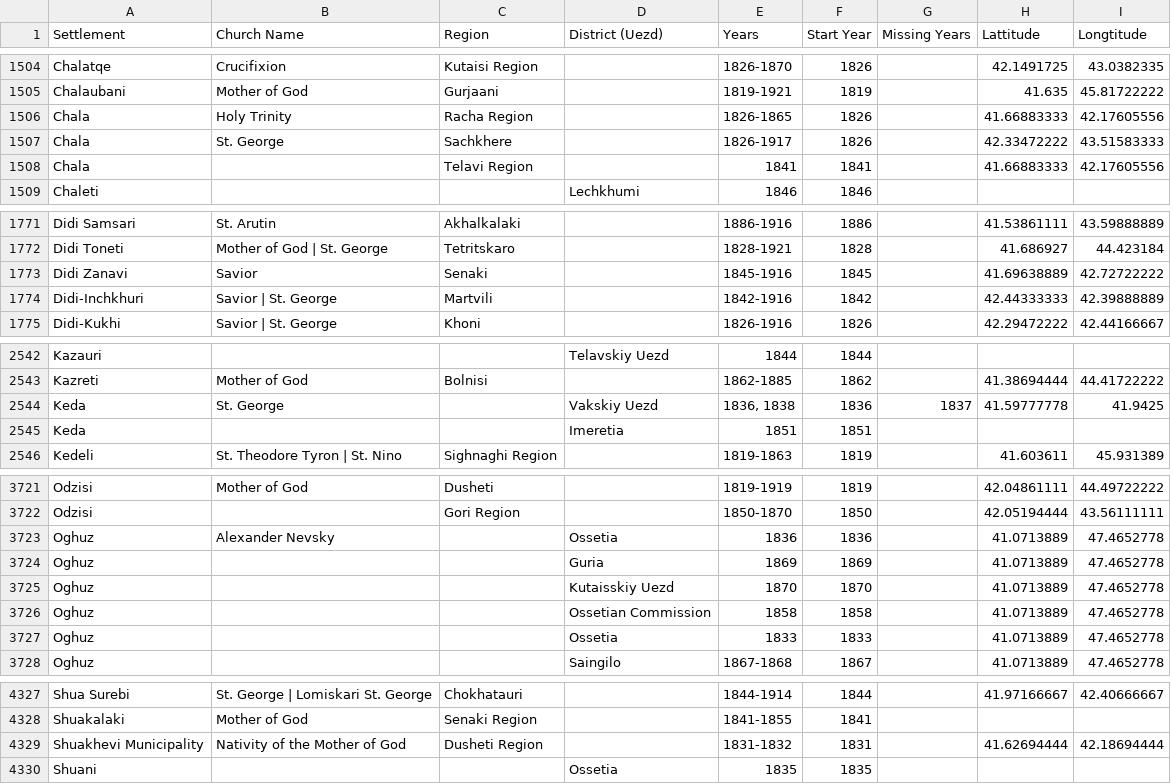
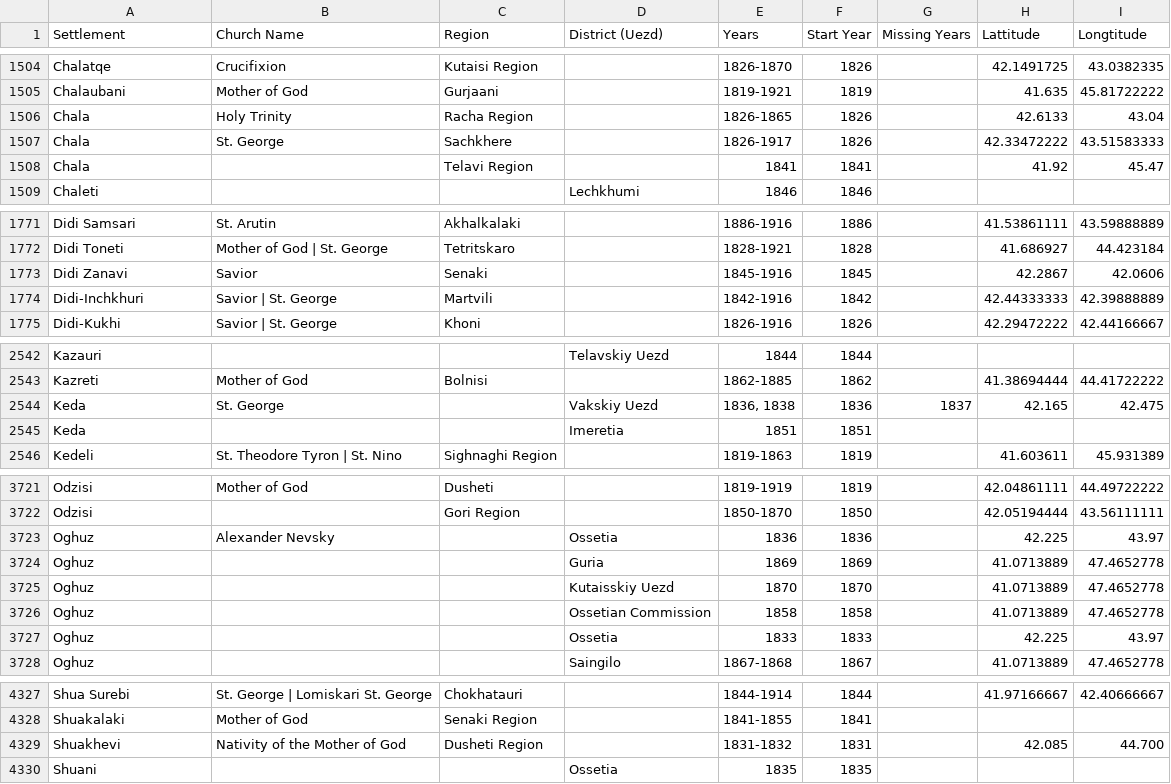
Before and after one commit to Shtybin/georgia-metric-books, a CSV file: scripts/data/en.csv, drawn as a sheet; only a part is shown, gaps mark what is left out.

```diff
--- a/scripts/data/en.csv
+++ b/scripts/data/en.csv
@@ -1505,5 +1505,5 @@ Chalatqe,Crucifixion,Kutaisi Region,,1826-1870,1826,,42.1491725,43.0382335
 Chalaubani,Mother of God,Gurjaani,,1819-1921,1819,,41.635,45.81722222
-Chala,Holy Trinity,Racha Region,,1826-1865,1826,,41.66883333,42.17605556
+Chala,Holy Trinity,Racha Region,,1826-1865,1826,,42.6133,43.04
 Chala,St. George,Sachkhere,,1826-1917,1826,,42.33472222,43.51583333
-Chala,,Telavi Region,,1841,1841,,41.66883333,42.17605556
+Chala,,Telavi Region,,1841,1841,,41.92,45.47
 Chaleti,,,Lechkhumi,1846,1846,,,
@@ -1772,3 +1772,3 @@ Didi Samsari,St. Arutin,Akhalkalaki,,1886-1916,1886,,41.53861111,43.59888889
 Didi Toneti,Mother of God | St. George,Tetritskaro,,1828-1921,1828,,41.686927,44.423184
-Didi Zanavi,Savior,Senaki,,1845-1916,1845,,41.69638889,42.72722222
+Didi Zanavi,Savior,Senaki,,1845-1916,1845,,42.2867,42.0606
 Didi-Inchkhuri,Savior | St. George,Martvili,,1842-1916,1842,,42.44333333,42.39888889
@@ -2543,3 +2543,3 @@ Kazauri,,,Telavskiy Uezd,1844,1844,,,
 Kazreti,Mother of God,Bolnisi,,1862-1885,1862,,41.38694444,44.41722222
-Keda,St. George,,Vakskiy Uezd,"1836, 1838",1836,1837,41.59777778,41.9425
+Keda,St. George,,Vakskiy Uezd,"1836, 1838",1836,1837,42.165,42.475
 Keda,,,Imeretia,1851,1851,,,
@@ -3722,3 +3722,3 @@ Odzisi,Mother of God,Dusheti,,1819-1919,1819,,42.04861111,44.49722222
 Odzisi,,Gori Region,,1850-1870,1850,,42.05194444,43.56111111
-Oghuz,Alexander Nevsky,,Ossetia,1836,1836,,41.0713889,47.4652778
+Oghuz,Alexander Nevsky,,Ossetia,1836,1836,,42.225,43.97
 Oghuz,,,Guria,1869,1869,,41.0713889,47.4652778
@@ -3726,3 +3726,3 @@ Oghuz,,,Kutaisskiy Uezd,1870,1870,,41.0713889,47.4652778
 Oghuz,,,Ossetian Commission,1858,1858,,41.0713889,47.4652778
-Oghuz,,,Ossetia,1833,1833,,41.0713889,47.4652778
+Oghuz,,,Ossetia,1833,1833,,42.225,43.97
 Oghuz,,,Saingilo,1867-1868,1867,,41.0713889,47.4652778
@@ -4328,3 +4328,3 @@ Shua Surebi,St. George | Lomiskari St. George,Chokhatauri,,1844-1914,1844,,41.97
 Shuakalaki,Mother of God,Senaki Region,,1841-1855,1841,,,
-Shuakhevi Municipality,Nativity of the Mother of God,Dusheti Region,,1831-1832,1831,,41.62694444,42.18694444
+Shuakhevi,Nativity of the Mother of God,Dusheti Region,,1831-1832,1831,,42.085,44.700
 Shuani,,,Ossetia,1835,1835,,,
```
Also changed, not shown: scripts/data/ru.csv.
